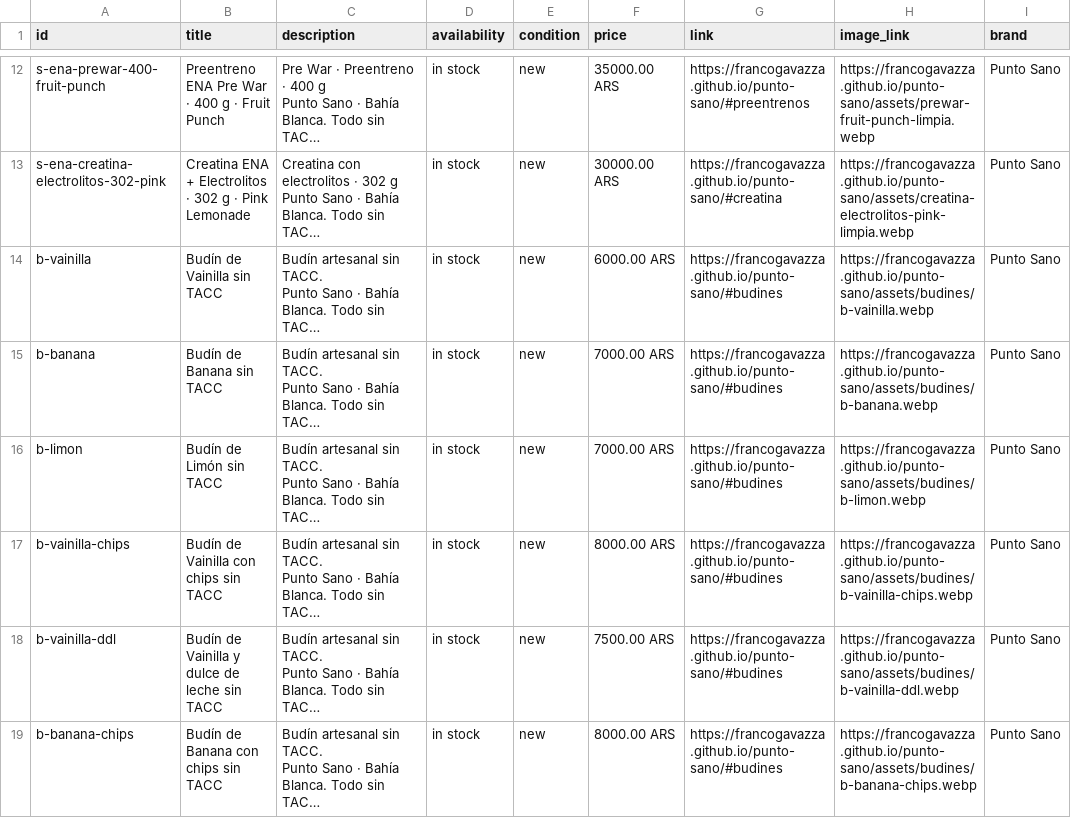
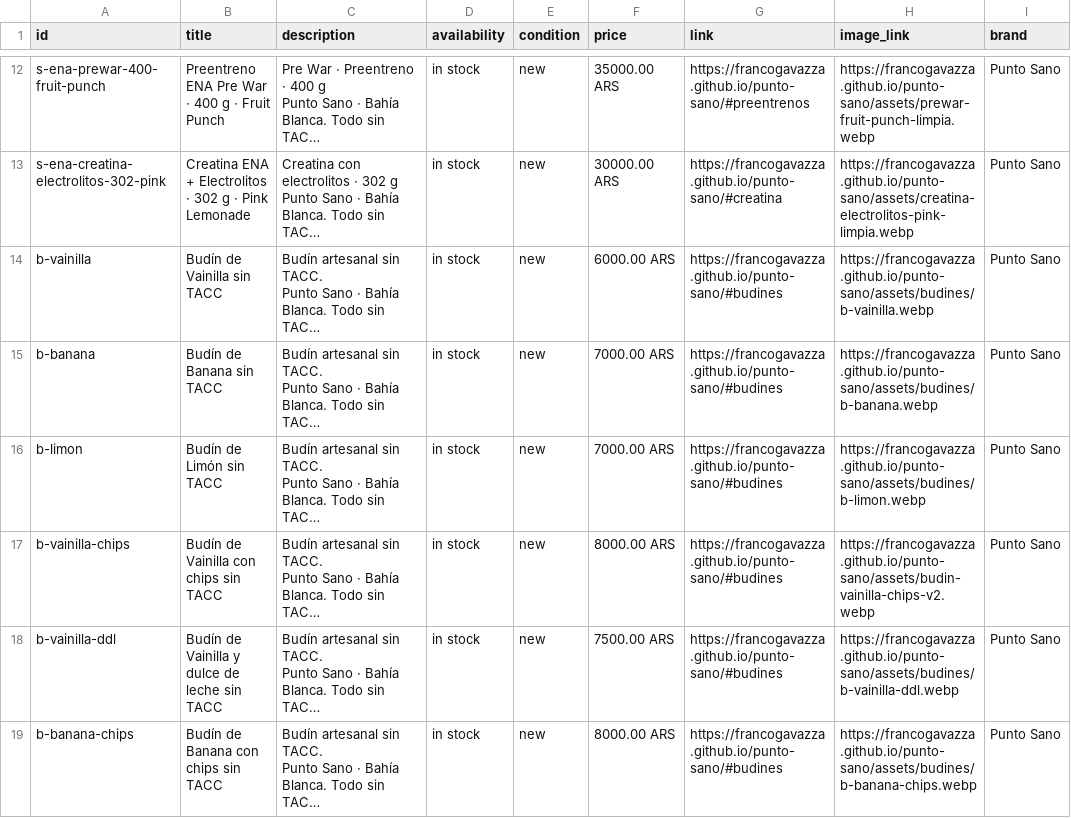
Before and after one commit to francogavazza/punto-sano, a CSV file: marketplace/catalogo-facebook.csv, drawn as a sheet; only a part is shown, gaps mark what is left out; long unchanged cells end in …; the diff names each change by its address in the sheet, - before the commit and + after, or states it on an @@ line.

```diff
--- a/marketplace/catalogo-facebook.csv
+++ b/marketplace/catalogo-facebook.csv
-H17 (image_link): https://francogavazza.github.io/punto-sano/assets/budines/b-vainilla-chips.webp
+H17 (image_link): https://francogavazza.github.io/punto-sano/assets/budin-vainilla-chips-v2.webp
```
Also changed, not shown: 3 other files.
